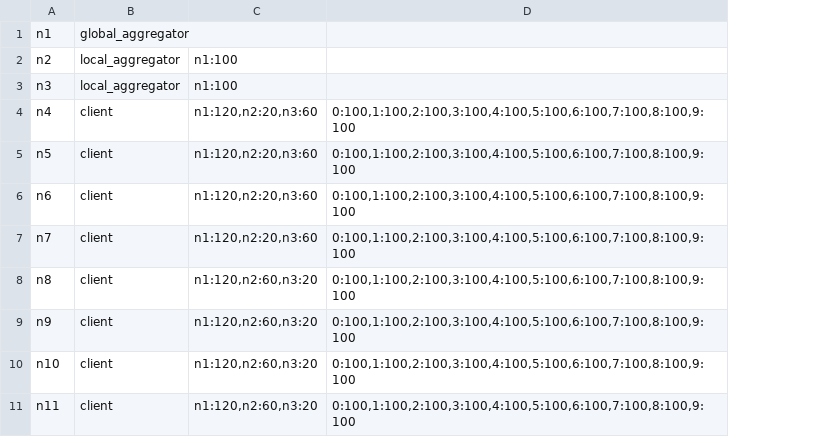
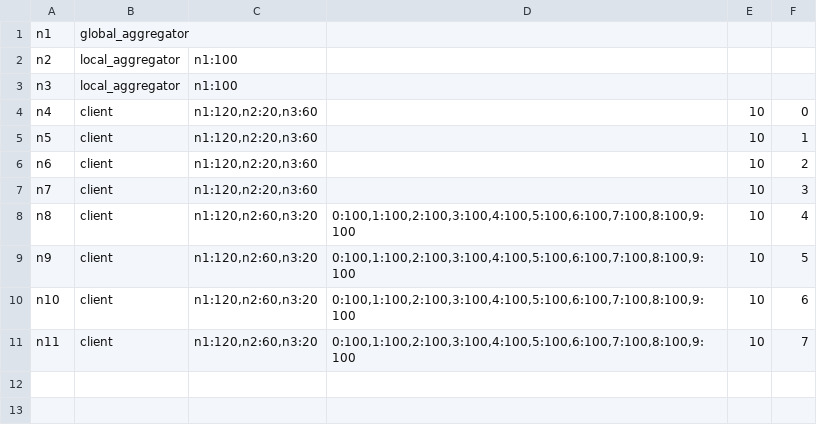
Before and after one commit to AIoTwin/fl-orchestrator, a CSV file: configs/cluster/cluster.csv, drawn as a sheet; the diff names each change by its address in the sheet, - before the commit and + after, or states it on an @@ line.

```diff
--- a/configs/cluster/cluster.csv
+++ b/configs/cluster/cluster.csv
+column E, rows 4-11: all 10
+column F, rows 4-11: 0 | 1 | 2 | 3 | 4 | 5 | 6 | 7
-D4:D7: 0:100,1:100,2:100,3:100,4:100,5:100,6:100,7:100,8:100,9:100
+D4:D7: (empty)
```
Also changed, not shown: 56 other files.
